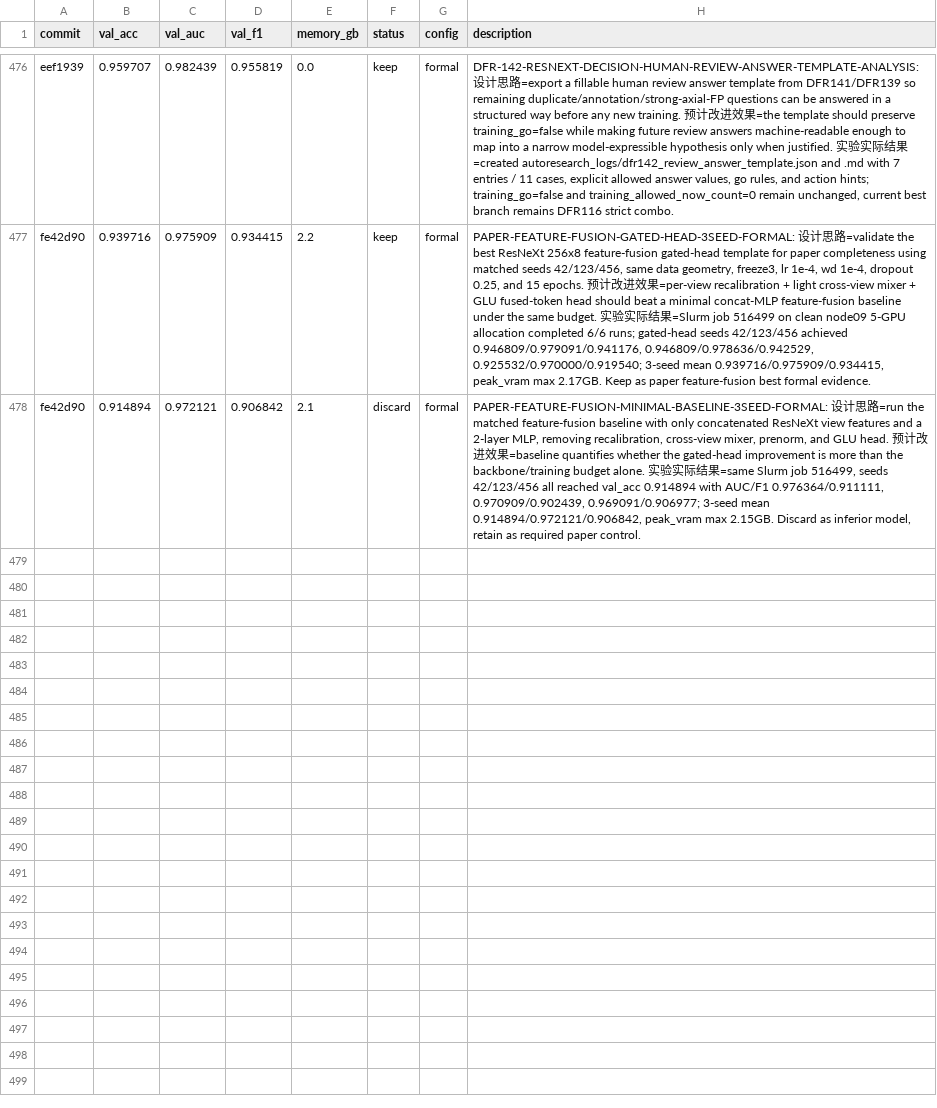
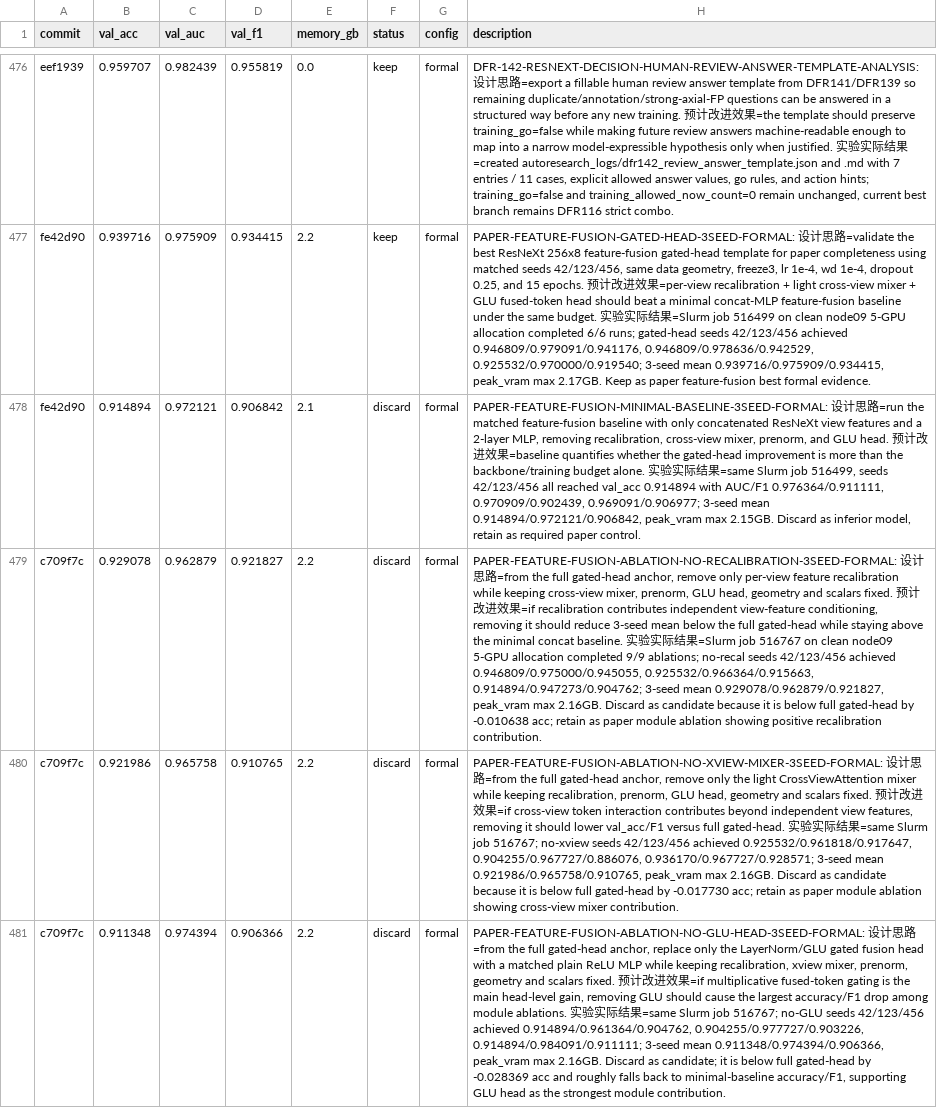
Before and after one commit to justgooo/ankle-recognition, a TSV file: results.tsv, drawn as a sheet; only a part is shown, gaps mark what is left out; the diff names each change by its address in the sheet, - before the commit and + after, or states it on an @@ line.

Commit message:
Record feature fusion ablation results

```diff
--- a/results.tsv
+++ b/results.tsv
+row 479: c709f7c | 0.929078 | 0.962879 | 0.921827 | 2.2 | discard | formal | PAPER-FEATURE-FUSION-ABLATION-NO-RECALIBRATION-3SEED-FORMAL: 设计思路=from the full gated-head anchor, remove only per-view feature recalibration while keeping cross-view mixer, prenorm, GLU head, geometry and scalars fixed. 预计改进效果=if recalibration contributes independent view-feature conditioning, removing it should reduce 3-seed mean below the full gated-head while staying above the minimal concat baseline. 实验实际结果=Slurm job 516767 on clean node09 5-GPU allocation completed 9/9 ablations; no-recal seeds 42/123/456 achieved 0.946809/0.975000/0.945055, 0.925532/0.966364/0.915663, 0.914894/0.947273/0.904762; 3-seed mean 0.929078/0.962879/0.921827, peak_vram max 2.16GB. Discard as candidate because it is below full gated-head by -0.010638 acc; retain as paper module ablation showing positive recalibration contribution.
+row 480: c709f7c | 0.921986 | 0.965758 | 0.910765 | 2.2 | discard | formal | PAPER-FEATURE-FUSION-ABLATION-NO-XVIEW-MIXER-3SEED-FORMAL: 设计思路=from the full gated-head anchor, remove only the light CrossViewAttention mixer while keeping recalibration, prenorm, GLU head, geometry and scalars fixed. 预计改进效果=if cross-view token interaction contributes beyond independent view features, removing it should lower val_acc/F1 versus full gated-head. 实验实际结果=same Slurm job 516767; no-xview seeds 42/123/456 achieved 0.925532/0.961818/0.917647, 0.904255/0.967727/0.886076, 0.936170/0.967727/0.928571; 3-seed mean 0.921986/0.965758/0.910765, peak_vram max 2.16GB. Discard as candidate because it is below full gated-head by -0.017730 acc; retain as paper module ablation showing cross-view mixer contribution.
+row 481: c709f7c | 0.911348 | 0.974394 | 0.906366 | 2.2 | discard | formal | PAPER-FEATURE-FUSION-ABLATION-NO-GLU-HEAD-3SEED-FORMAL: 设计思路=from the full gated-head anchor, replace only the LayerNorm/GLU gated fusion head with a matched plain ReLU MLP while keeping recalibration, xview mixer, prenorm, geometry and scalars fixed. 预计改进效果=if multiplicative fused-token gating is the main head-level gain, removing GLU should cause the largest accuracy/F1 drop among module ablations. 实验实际结果=same Slurm job 516767; no-GLU seeds 42/123/456 achieved 0.914894/0.961364/0.904762, 0.904255/0.977727/0.903226, 0.914894/0.984091/0.911111; 3-seed mean 0.911348/0.974394/0.906366, peak_vram max 2.16GB. Discard as candidate; it is below full gated-head by -0.028369 acc and roughly falls back to minimal-baseline accuracy/F1, supporting GLU head as the strongest module contribution.
```
Also changed, not shown: 1 other file.
